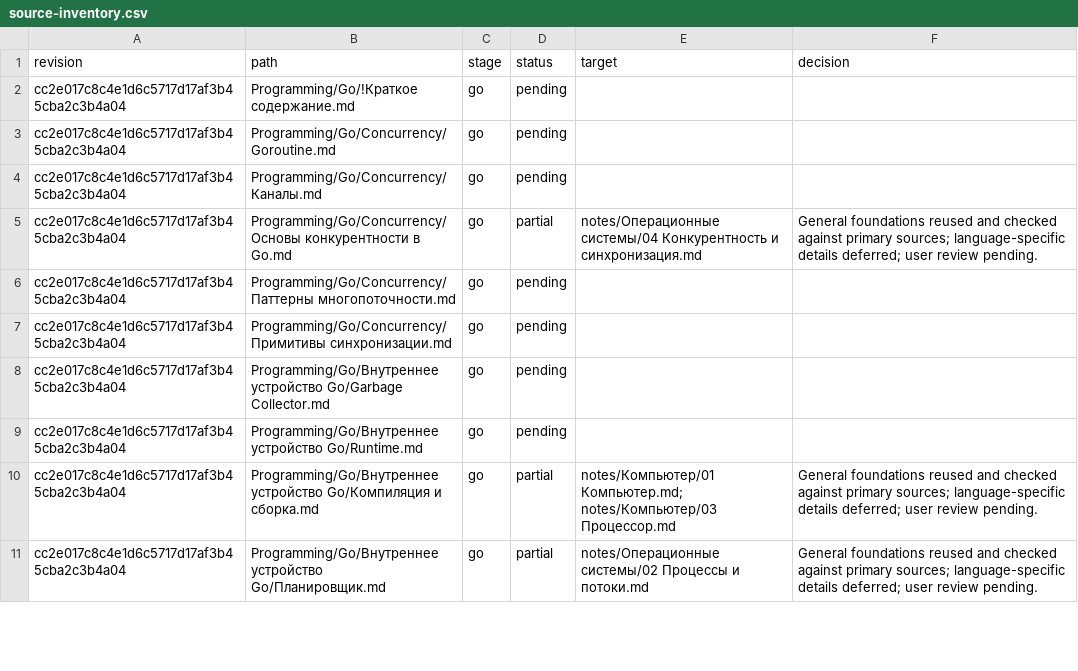
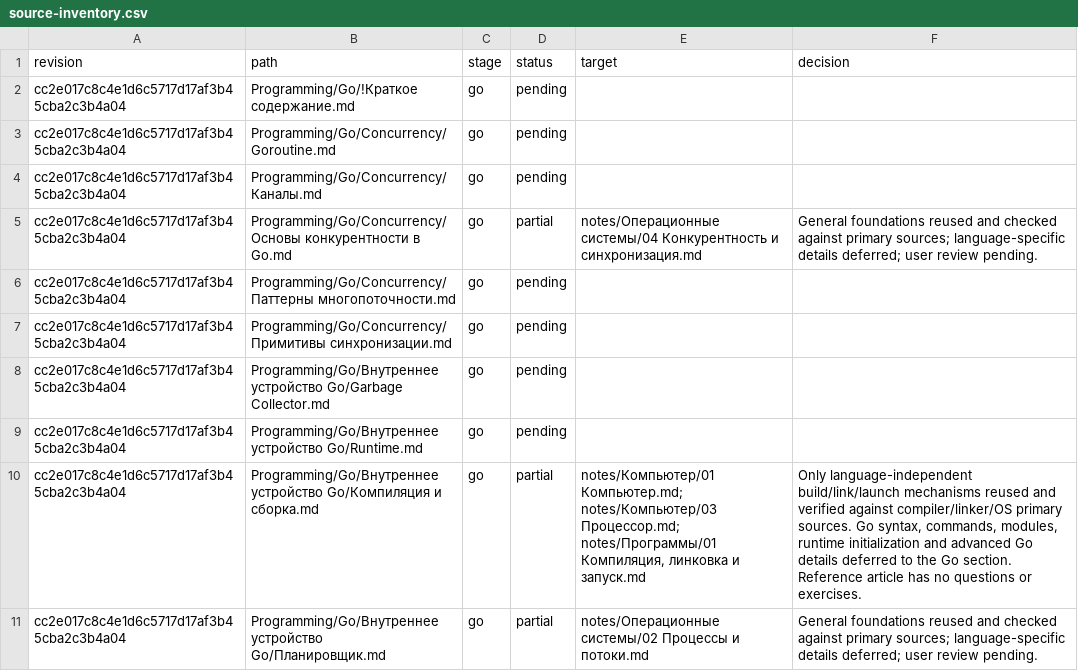
Before and after one commit to leary1337/backend-brain, a CSV file: migration/source-inventory.csv, drawn as a sheet; only a part is shown; the diff covers the shown part only.

Commit message:
docs: complete program foundations and connect knowledge graph

```diff
--- a/migration/source-inventory.csv
+++ b/migration/source-inventory.csv
@@ -9,3 +9,3 @@ cc2e017c8c4e1d6c5717d17af3b45cba2c3b4a04,Programming/Go/Внутреннее у
 cc2e017c8c4e1d6c5717d17af3b45cba2c3b4a04,Programming/Go/Внутреннее устройство Go/Runtime.md,go,pending,,
-cc2e017c8c4e1d6c5717d17af3b45cba2c3b4a04,Programming/Go/Внутреннее устройство Go/Компиляция и сборка.md,go,partial,notes/Компьютер/01 Компьютер.md; notes/Компьютер/03 Процессор.md,General foundations reused and checked against primary sources; language-specific details deferred; user review pending.
+cc2e017c8c4e1d6c5717d17af3b45cba2c3b4a04,Programming/Go/Внутреннее устройство Go/Компиляция и сборка.md,go,partial,"notes/Компьютер/01 Компьютер.md; notes/Компьютер/03 Процессор.md; notes/Программы/01 Компиляция, линковка и запуск.md","Only language-independent build/link/launch mechanisms reused and verified against compiler/linker/OS primary sources. Go syntax, commands, modules, runtime initialization and advanced Go details deferred to the Go section. Reference article has no questions or exercises."
 cc2e017c8c4e1d6c5717d17af3b45cba2c3b4a04,Programming/Go/Внутреннее устройство Go/Планировщик.md,go,partial,notes/Операционные системы/02 Процессы и потоки.md,General foundations reused and checked against primary sources; language-specific details deferred; user review pending.
```
Also changed, not shown: 35 edited cells elsewhere in this file, 33 other files.
